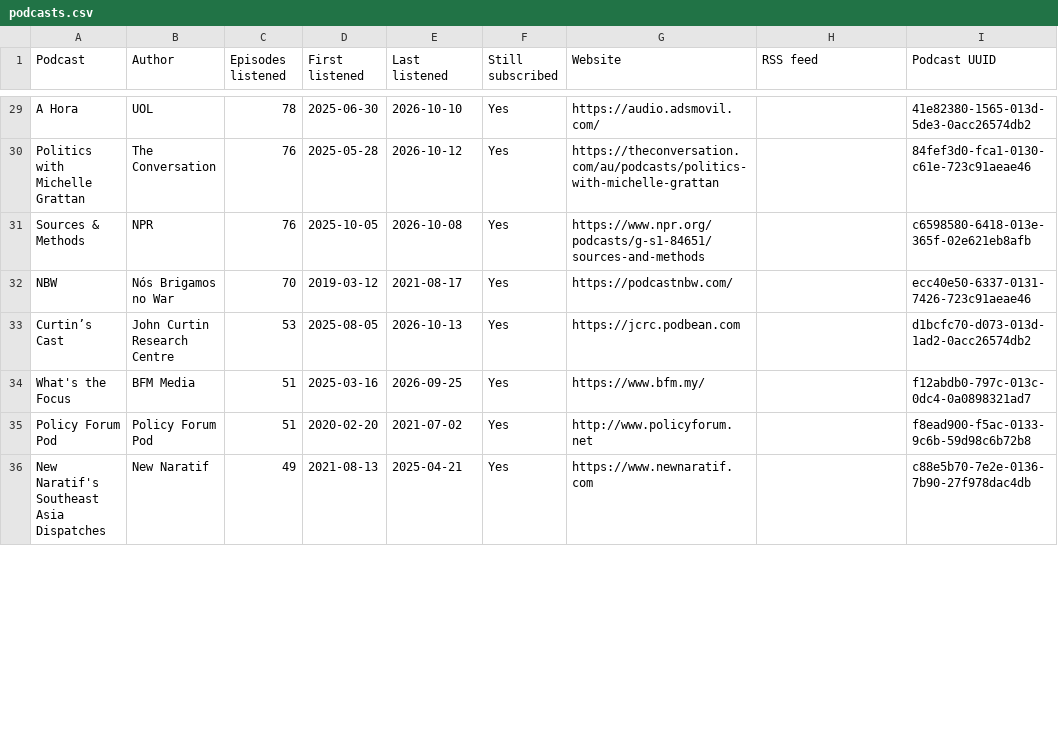
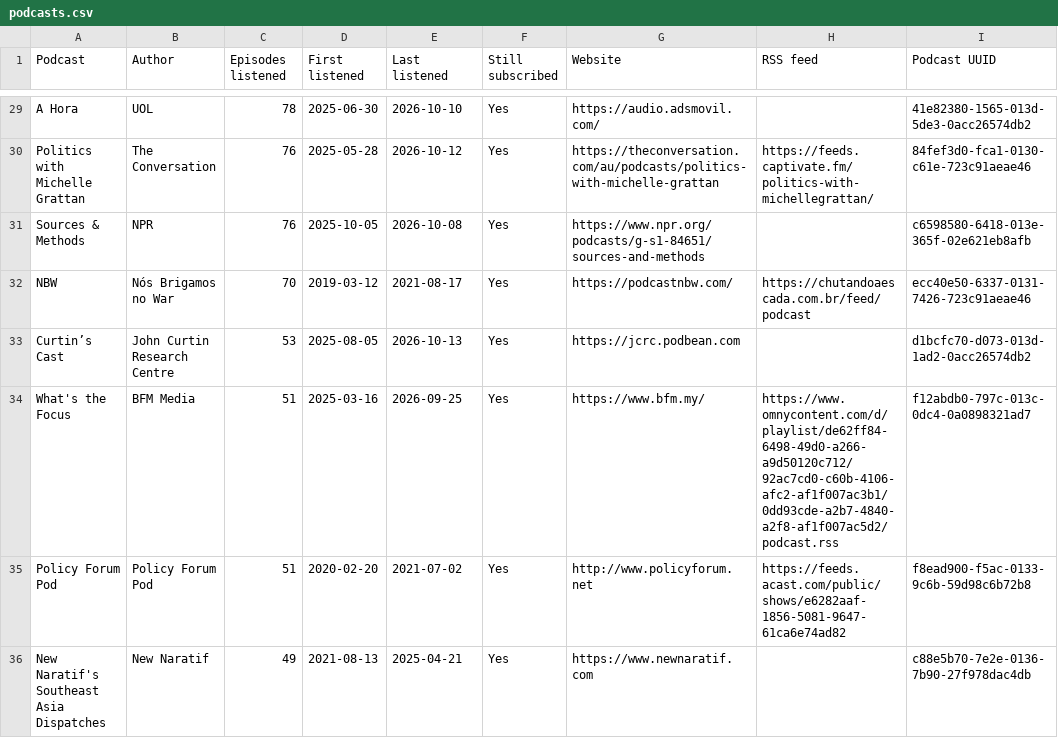
Before and after one commit to wlad-c/rss-feeds, a CSV file: docs/tables/podcasts.csv, drawn as a sheet; only a part is shown, gaps mark what is left out; the diff covers the shown part only; the diff names each change by its address in the sheet, - before the commit and + after, or states it on an @@ line.

```diff
--- a/docs/tables/podcasts.csv
+++ b/docs/tables/podcasts.csv
-H30 (RSS feed): (empty)
+H30 (RSS feed): https://feeds.captivate.fm/politics-with-michellegrattan/
-H32 (RSS feed): (empty)
+H32 (RSS feed): https://chutandoaescada.com.br/feed/podcast
-H34 (RSS feed): (empty)
+H34 (RSS feed): https://www.omnycontent.com/d/playlist/de62ff84-6498-49d0-a266-a9d50120c712/92ac7cd0-c60b-4106-afc2-af1f007ac3b1/0dd93cde-a2b7-4840-a2f8-af1f007ac5d2/podcast.rss
-H35 (RSS feed): (empty)
+H35 (RSS feed): https://feeds.acast.com/public/shows/e6282aaf-1856-5081-9647-61ca6e74ad82
```
Also changed, not shown: 1 added row, 2 removed rows and 83 edited cells elsewhere in this file, 21 other files.
